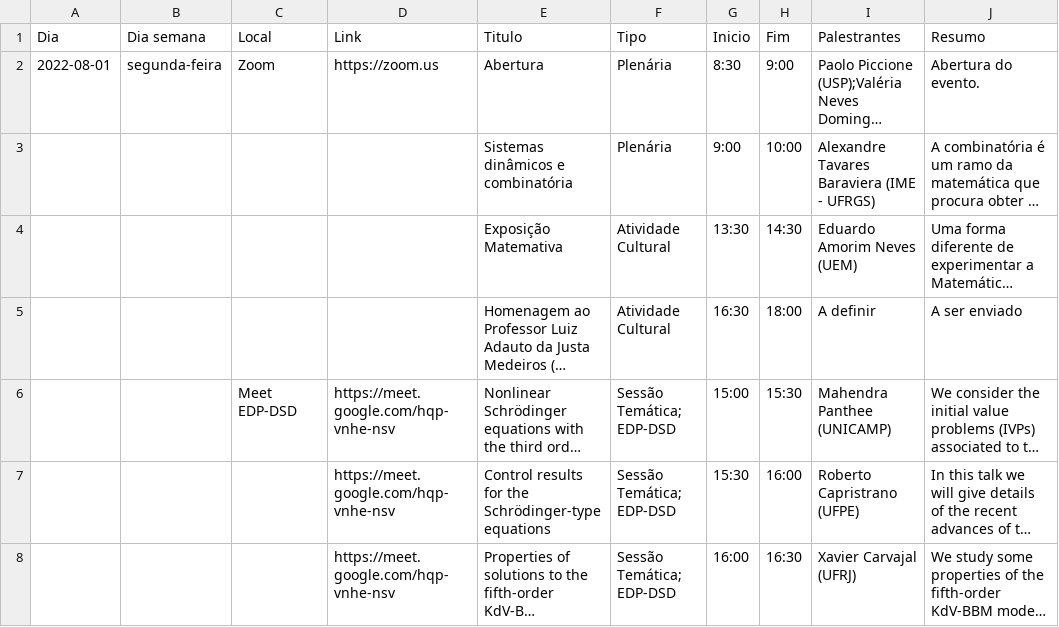
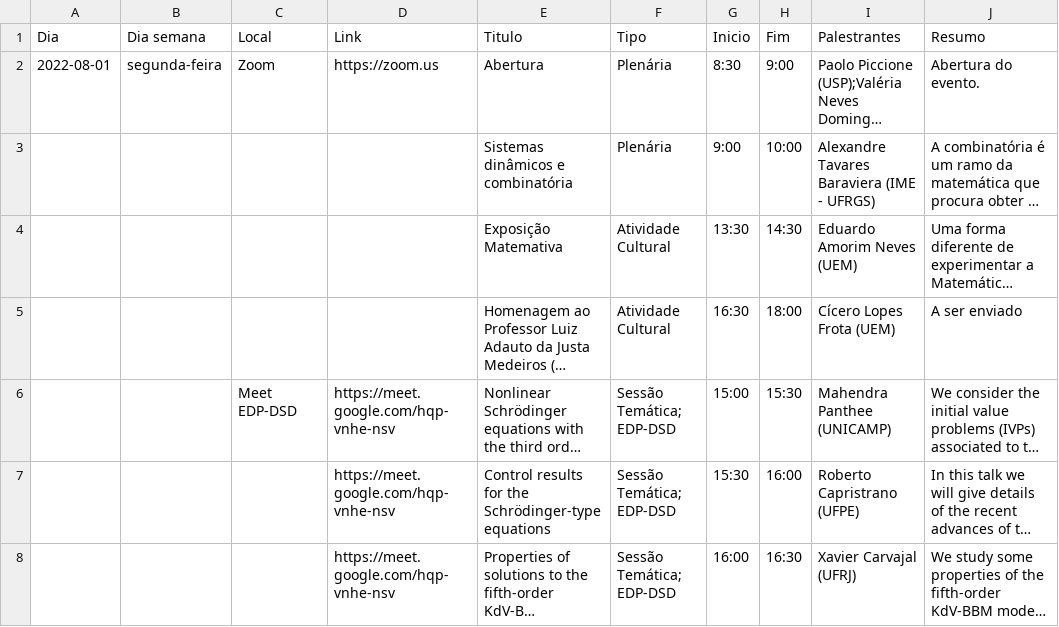
Before and after one commit to fsobral/v-coloquio-mat-regiao-sul, a TSV file: scripts/schedule.tsv, drawn as a sheet; only a part is shown; long unchanged cells end in …; the diff names each change by its address in the sheet, - before the commit and + after, or states it on an @@ line.

Commit message:
Cícero foi adicionado para conduzir a homenagem ao Luiz Adauto

```diff
--- a/scripts/schedule.tsv
+++ b/scripts/schedule.tsv
-I5 (Palestrantes): A definir
+I5 (Palestrantes): Cícero Lopes Frota (UEM)
```
Also changed, not shown: 2 other files.
